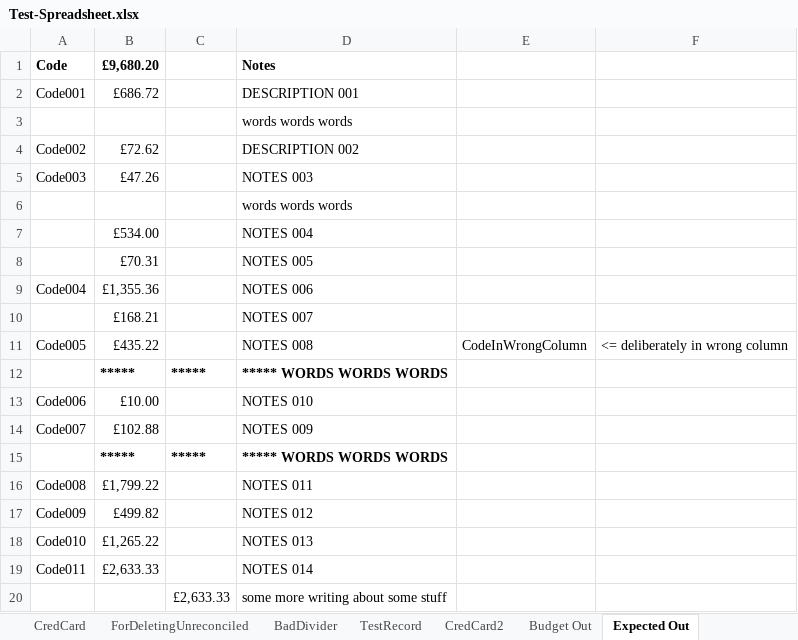
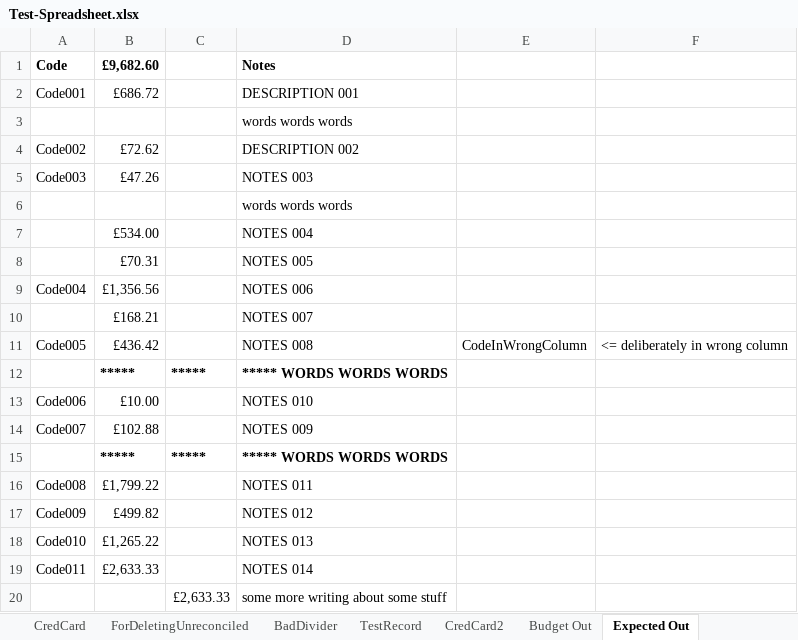
Before and after one commit to claresudbery/Reconciliate, an Excel workbook: spreadsheet-samples/Test-Spreadsheet.xlsx, sheet Expected Out, drawn as a sheet; values as stored, in another font and other column widths than the file's, no borders; the diff names each change by its address in the sheet, - before the commit and + after, or states it on an @@ line.

```diff
--- a/spreadsheet-samples/Test-Spreadsheet.xlsx (sheet Expected Out)
+++ b/spreadsheet-samples/Test-Spreadsheet.xlsx (sheet Expected Out)
-B1: £9,680.20
+B1: £9,682.60
-B9: £1,355.36
+B9: £1,356.56
-B11: £435.22
+B11: £436.42
```
Also changed, not shown: sheet TestRecord, sheet Budget Out, 39 other files.
